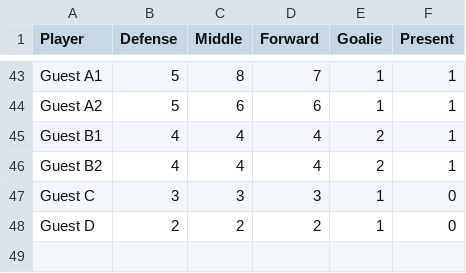
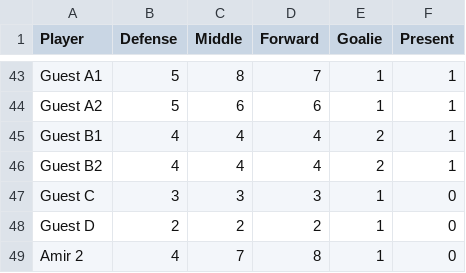
Before and after one commit to tavanaei/TeamSelection, a CSV file: Soccer Sunday.csv, drawn as a sheet; only a part is shown, gaps mark what is left out.

Commit message:
System push for player

```diff
--- a/Soccer Sunday.csv
+++ b/Soccer Sunday.csv
@@ -48 +48,2 @@ Guest C,3,3,3,1,0
 Guest D,2,2,2,1,0
+Amir 2,4,7,8,1,0
```
Also changed, not shown: 1 other file.
